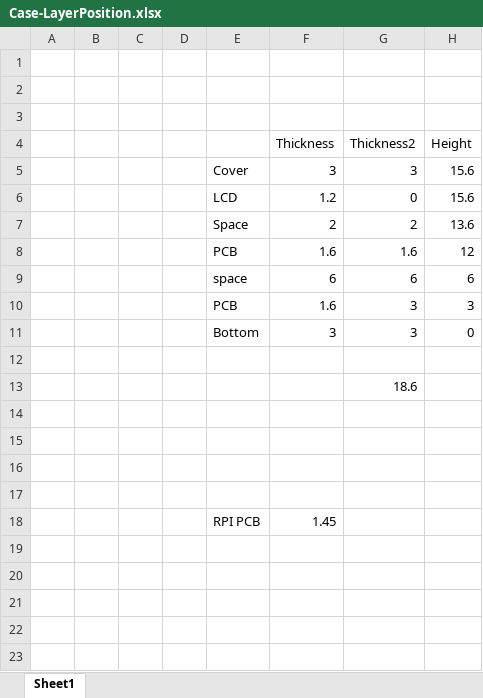
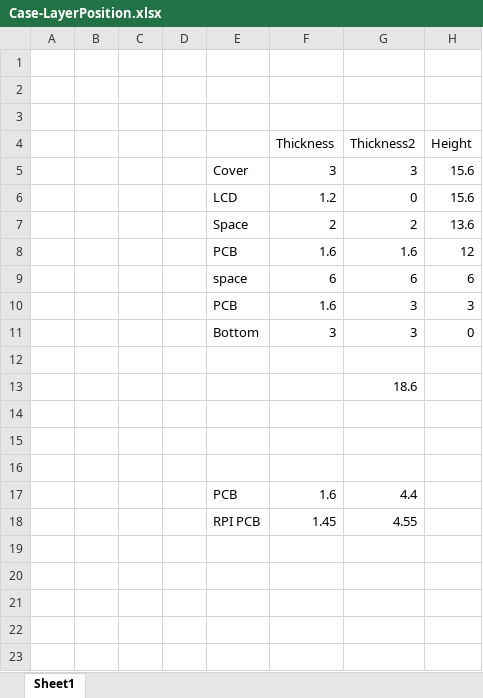
Before and after one commit to akkdong/FlightComputer, an Excel workbook: doc/Case-LayerPosition.xlsx, sheet Sheet1, drawn as a sheet; only a part is shown; values as stored, in another font and other column widths than the file's, no borders; the diff names each change by its address in the sheet, - before the commit and + after, or states it on an @@ line.

```diff
--- a/doc/Case-LayerPosition.xlsx (sheet Sheet1)
+++ b/doc/Case-LayerPosition.xlsx (sheet Sheet1)
-E17: (empty)
+E17: PCB
-F17 (Thickness): (empty)
+F17 (Thickness): 1.6
-G17 (Thickness2): (empty)
+G17 (Thickness2): 4.4
-G18 (Thickness2): (empty)
+G18 (Thickness2): 4.55
```
Also changed, not shown: 2 other files.
